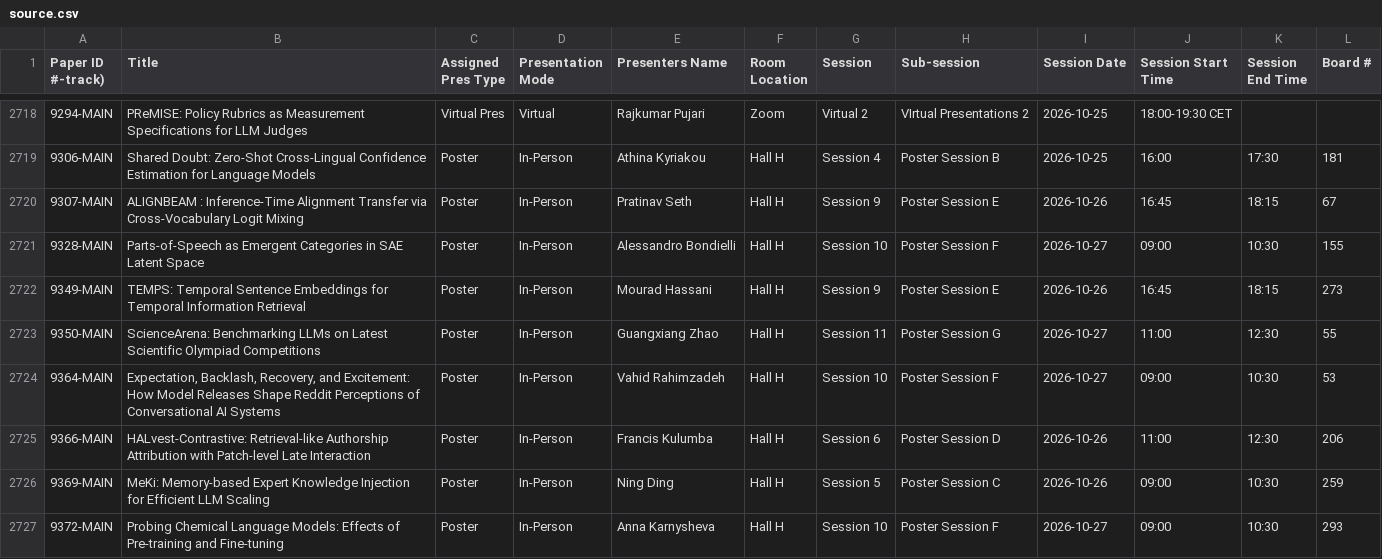
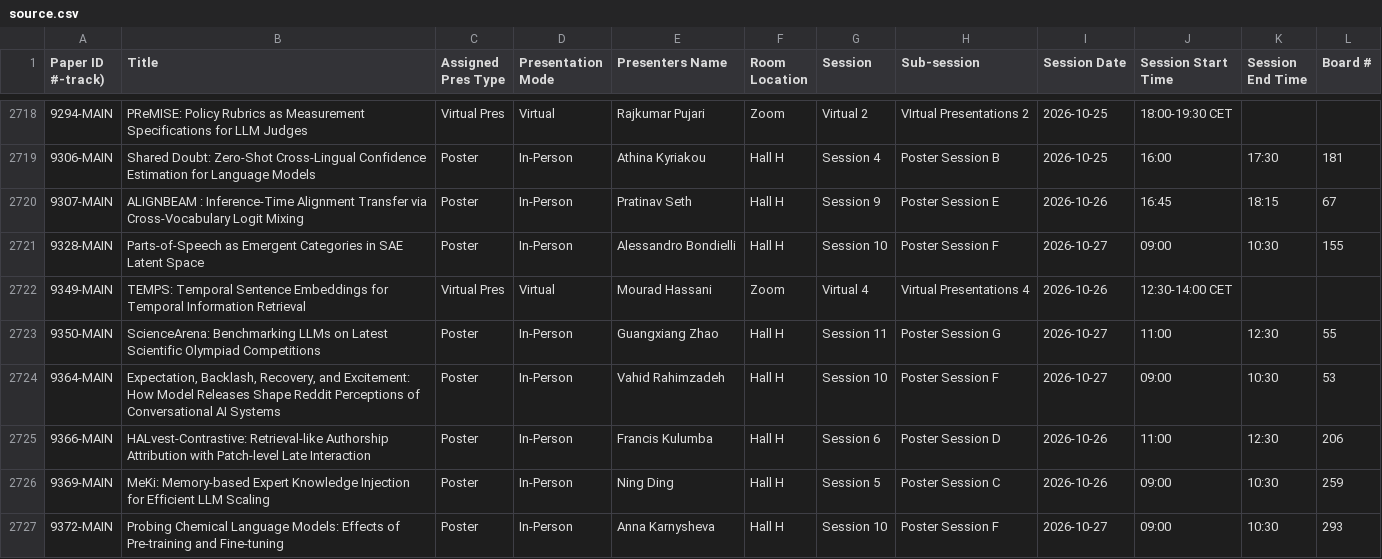
Before and after one commit to tomvoelker/acl-finder, a CSV file: data/source.csv, drawn as a sheet; only a part is shown, gaps mark what is left out.

Commit message:
Refresh TEMPS virtual session from official schedule

```diff
--- a/data/source.csv
+++ b/data/source.csv
@@ -2722,3 +2722,3 @@ Pres Type",Presentation Mode,Presenters Name,Room Location,Session,Sub-session ,
 9328-MAIN,Parts-of-Speech as Emergent Categories in SAE Latent Space,Poster,In-Person,Alessandro Bondielli,Hall H,Session 10,Poster Session F,2026-10-27,09:00,10:30,155
-9349-MAIN,TEMPS: Temporal Sentence Embeddings for Temporal Information Retrieval,Poster,In-Person,Mourad Hassani,Hall H,Session 9,Poster Session E,2026-10-26,16:45,18:15,273
+9349-MAIN,TEMPS: Temporal Sentence Embeddings for Temporal Information Retrieval,Virtual Pres,Virtual,Mourad Hassani,Zoom,Virtual 4,Virtual Presentations 4,2026-10-26,12:30-14:00 CET,,
 9350-MAIN,ScienceArena: Benchmarking LLMs on Latest Scientific Olympiad Competitions,Poster,In-Person,Guangxiang Zhao,Hall H,Session 11,Poster Session G,2026-10-27,11:00,12:30,55
```
Also changed, not shown: 11 other files.
